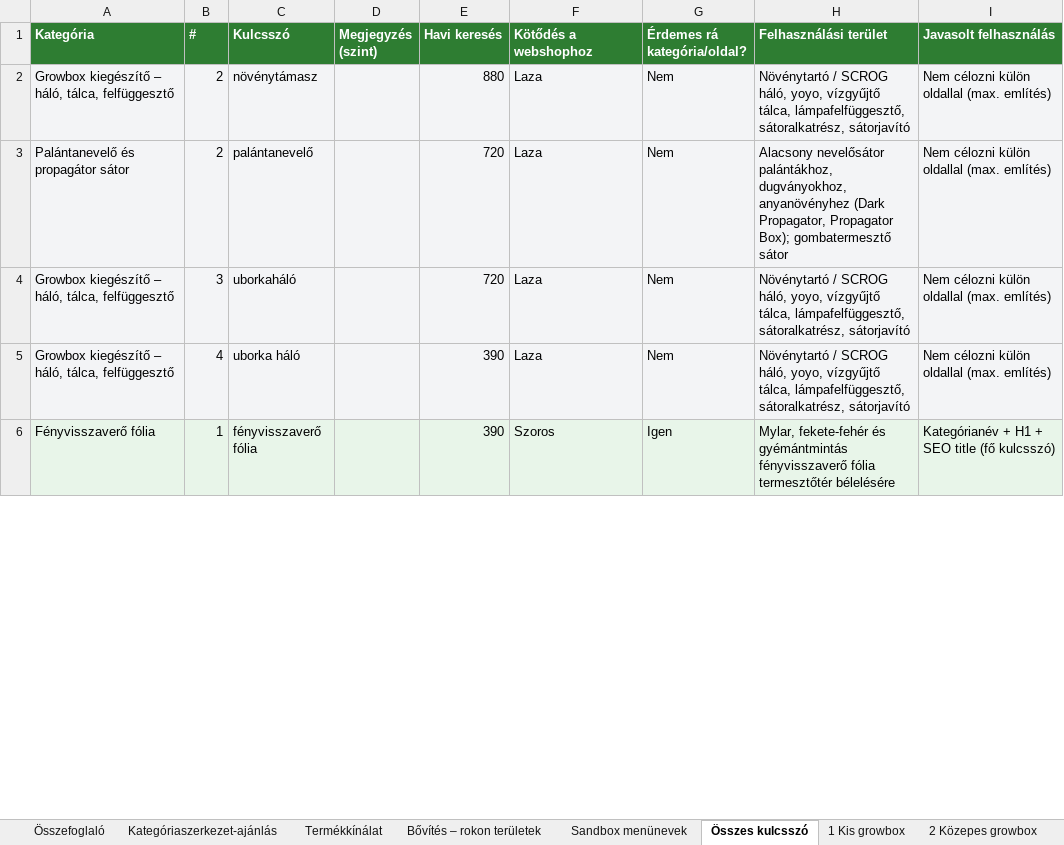
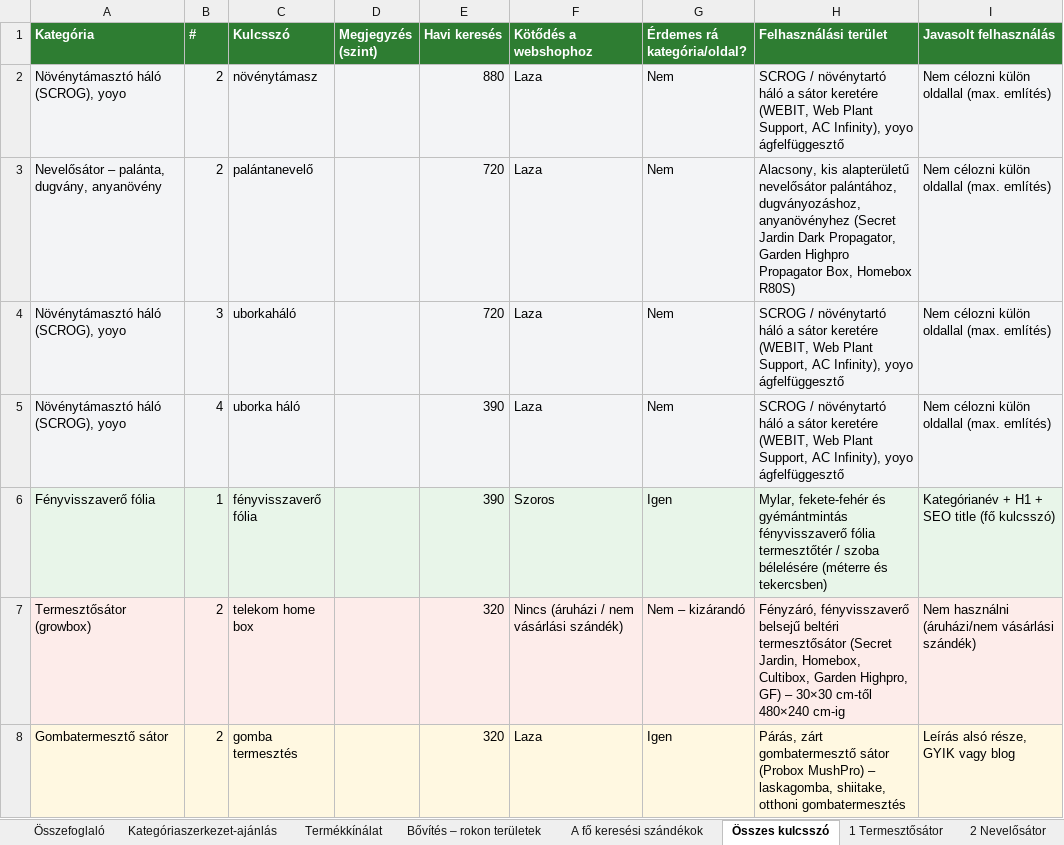
Before and after one commit to sutogaborurbangarden-code/shoprenter-auto-claude-code-kategoria-javitas, an Excel workbook: kulcsszokutatas/babylon/Babylon_Growbox_kulcsszokutatas.xlsx, sheet Összes kulcsszó, drawn as a sheet; only a part is shown; values as stored, in another font and other column widths than the file's, no borders; the diff covers the shown part only; the diff names each change by its address in the sheet, - before the commit and + after, or states it on an @@ line.

```diff
--- a/kulcsszokutatas/babylon/Babylon_Growbox_kulcsszokutatas.xlsx (sheet Összes kulcsszó)
+++ b/kulcsszokutatas/babylon/Babylon_Growbox_kulcsszokutatas.xlsx (sheet Összes kulcsszó)
-sheet tab: Sandbox menünevek
+sheet tab: A fő keresési szándékok
-sheet tab: 1 Kis growbox
+sheet tab: 1 Termesztősátor
-sheet tab: 2 Közepes growbox
+sheet tab: 2 Nevelősátor
-A2 (Kategória): Growbox kiegészítő – háló, tálca, felfüggesztő
+A2 (Kategória): Növénytámasztó háló (SCROG), yoyo
-H2 (Felhasználási terület): Növénytartó / SCROG háló, yoyo, vízgyűjtő tálca, lámpafelfüggesztő, sátoralkatrész, sátorjavító
+H2 (Felhasználási terület): SCROG / növénytartó háló a sátor keretére (WEBIT, Web Plant Support, AC Infinity), yoyo ágfelfüggesztő
-A3 (Kategória): Palántanevelő és propagátor sátor
+A3 (Kategória): Nevelősátor – palánta, dugvány, anyanövény
-H3 (Felhasználási terület): Alacsony nevelősátor palántákhoz, dugványokhoz, anyanövényhez (Dark Propagator, Propagator Box); gombatermesztő sátor
+H3 (Felhasználási terület): Alacsony, kis alapterületű nevelősátor palántához, dugványozáshoz, anyanövényhez (Secret Jardin Dark Propagator, Garden Highpro Propagator Box, Homebox R80S)
-A4:A5 (Kategória): Growbox kiegészítő – háló, tálca, felfüggesztő
+A4:A5 (Kategória): Növénytámasztó háló (SCROG), yoyo
-H4:H5 (Felhasználási terület): Növénytartó / SCROG háló, yoyo, vízgyűjtő tálca, lámpafelfüggesztő, sátoralkatrész, sátorjavító
+H4:H5 (Felhasználási terület): SCROG / növénytartó háló a sátor keretére (WEBIT, Web Plant Support, AC Infinity), yoyo ágfelfüggesztő
-H6 (Felhasználási terület): …fólia termesztőtér bélelésére
+H6 (Felhasználási terület): …fólia termesztőtér / szoba bélelésére (méterre és tekercsben)
+row 7: Termesztősátor (growbox) | 2 | telekom home box |  | 320 | Nincs (áruházi / nem vásárlási szándék) | Nem – kizárandó | Fényzáró, fényvisszaverő belsejű beltéri termesztősátor (Secret Jardin, Homebox, Cultibox, Garden Highpro, GF) – 30×30 cm-től 480×240 cm-ig | Nem használni (áruházi/nem vásárlási szándék)
+row 8: Gombatermesztő sátor | 2 | gomba termesztés |  | 320 | Laza | Igen | Párás, zárt gombatermesztő sátor (Probox MushPro) – laskagomba, shiitake, otthoni gombatermesztés | Leírás alsó része, GYIK vagy blog
```
Also changed, not shown: 30 added rows, 3 removed rows and 62 edited cells elsewhere in this sheet, sheet Termékkínálat, sheet 1 Termesztősátor, sheet 5 SCROG háló, sheet 6 Sátorkiegészítő, sheet 2 Nevelősátor, sheet 3 Gombatermesztő sátor, 6 more sheets, other sheet tabs, 3 other files.
